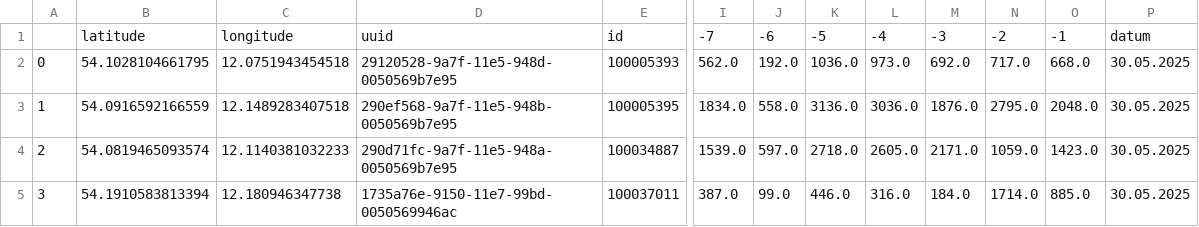
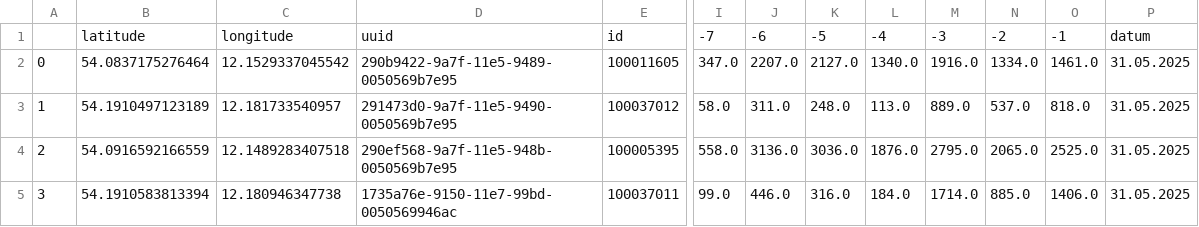
Before and after one commit to CHesseling/rostock_radzaehler, a CSV file: df_gesamt_neu.csv, drawn as a sheet; only a part is shown, gaps mark what is left out; removed rows and columns are numbered as before the commit, all else as after; rows hold the shown columns only; the diff covers the shown part only; the diff names each change by its address in the sheet, - before the commit and + after, or states it on an @@ line.

```diff
--- a/df_gesamt_neu.csv
+++ b/df_gesamt_neu.csv
-column I, rows 1-3: -7 | 562.0 | 1834.0; row 5: 387.0
+column N, rows 1-2: -2 | 1334.0; rows 4-5: 2065.0 | 885.0
-I1: -6
+I1: -7
-J1: -5
+J1: -6
-K1: -4
+K1: -5
-L1: -3
+L1: -4
-M1: -2
+M1: -3
-B2: 54.1028104661795
+B2: 54.0837175276464
-C2: 12.0751943454518
+C2: 12.1529337045542
-D2: 29120528-9a7f-11e5-948d-0050569b7e95
+D2: 290b9422-9a7f-11e5-9489-0050569b7e95
-E2: 100005393
+E2: 100011605
-I2: 192.0
+I2: 347.0
-J2: 1036.0
+J2: 2207.0
-K2: 973.0
+K2: 2127.0
-L2: 692.0
+L2: 1340.0
-M2: 717.0
+M2: 1916.0
-O2: 668.0
+O2: 1461.0
-P2: 30.05.2025
+P2: 31.05.2025
+row 3: 1 | 54.1910497123189 | 12.181733540957 | 291473d0-9a7f-11e5-9490-0050569b7e95 | 100037012 | 58.0 | 311.0 | 248.0 | 113.0 | 889.0 | 537.0 | 818.0 | 31.05.2025
-A4: 1
+A4: 2
-O4: 2048.0
+O4: 2525.0
-P4: 30.05.2025
+P4: 31.05.2025
-row 4: 2 | 54.0819465093574 | 12.1140381032233 | 290d71fc-9a7f-11e5-948a-0050569b7e95 | 100034887 | 1539.0 | 597.0 | 2718.0 | 2605.0 | 2171.0 | 1059.0 | 1423.0 | 30.05.2025
-O5: 885.0
+O5: 1406.0
-P5: 30.05.2025
+P5: 31.05.2025
```
Also changed, not shown: 1 added row, 1 removed row and 76 edited cells elsewhere in this file.
